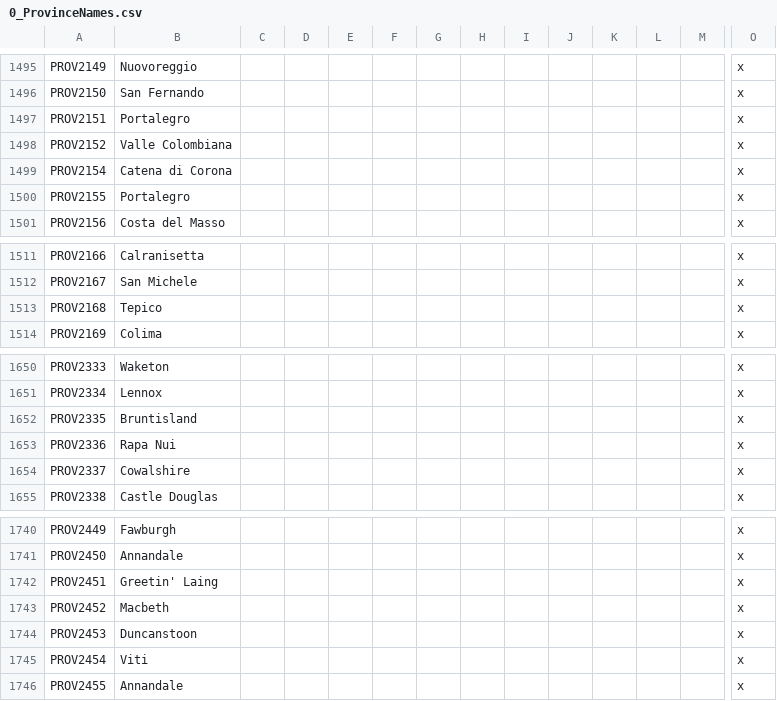
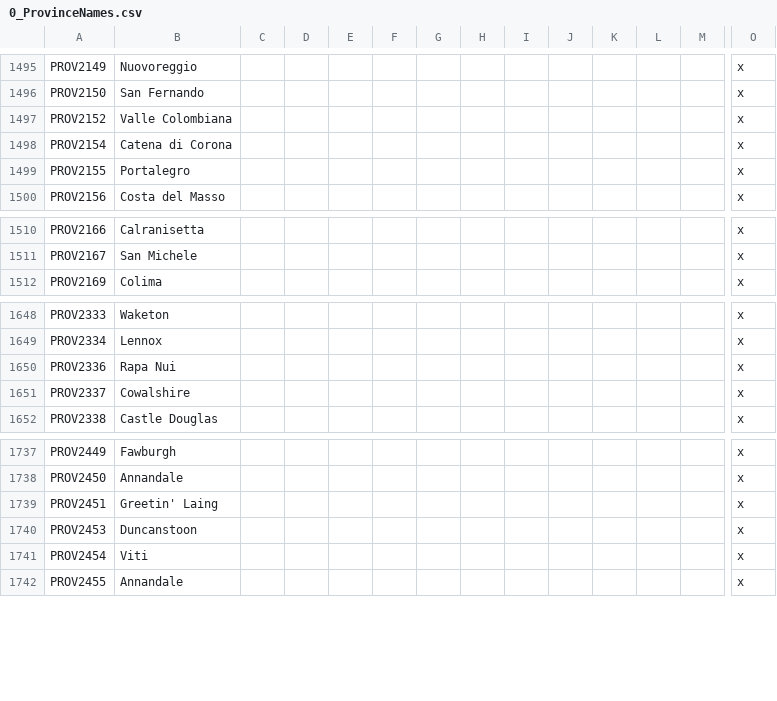
Before and after one commit to MGruar/ChappingtonChroniclesVic2, a CSV file: localisation/0_ProvinceNames.csv, drawn as a sheet; only a part is shown, gaps mark what is left out; rows hold the shown columns only; the diff names each change by its address in the sheet, - before the commit and + after, or states it on an @@ line.

```diff
--- a/localisation/0_ProvinceNames.csv
+++ b/localisation/0_ProvinceNames.csv
-row 1497: PROV2151 | Portalegro |  |  |  |  |  |  |  |  |  |  |  | x
-row 1513: PROV2168 | Tepico |  |  |  |  |  |  |  |  |  |  |  | x
-row 1652: PROV2335 | Bruntisland |  |  |  |  |  |  |  |  |  |  |  | x
-row 1743: PROV2452 | Macbeth |  |  |  |  |  |  |  |  |  |  |  | x
```
Also changed, not shown: localisation/0_States.csv.
